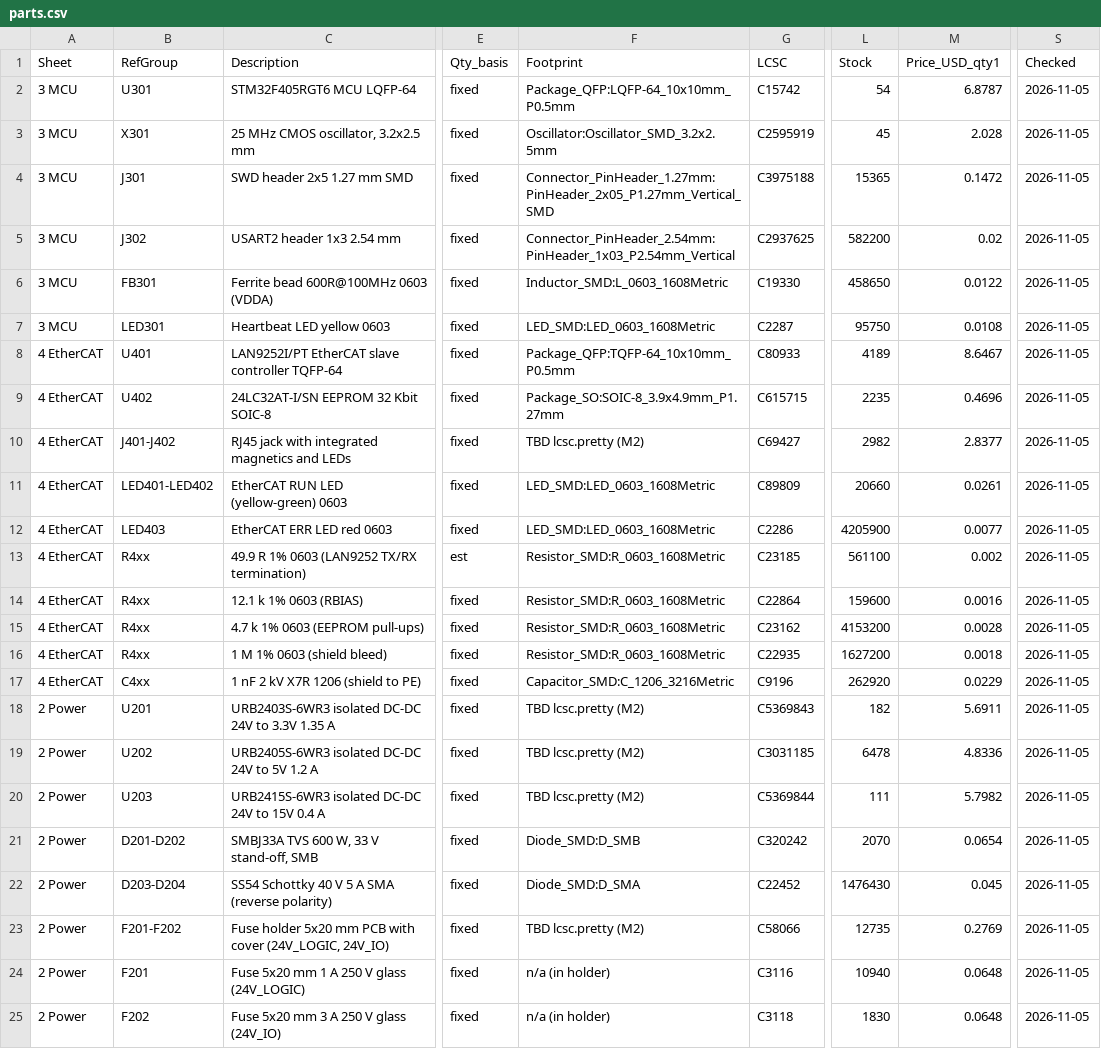
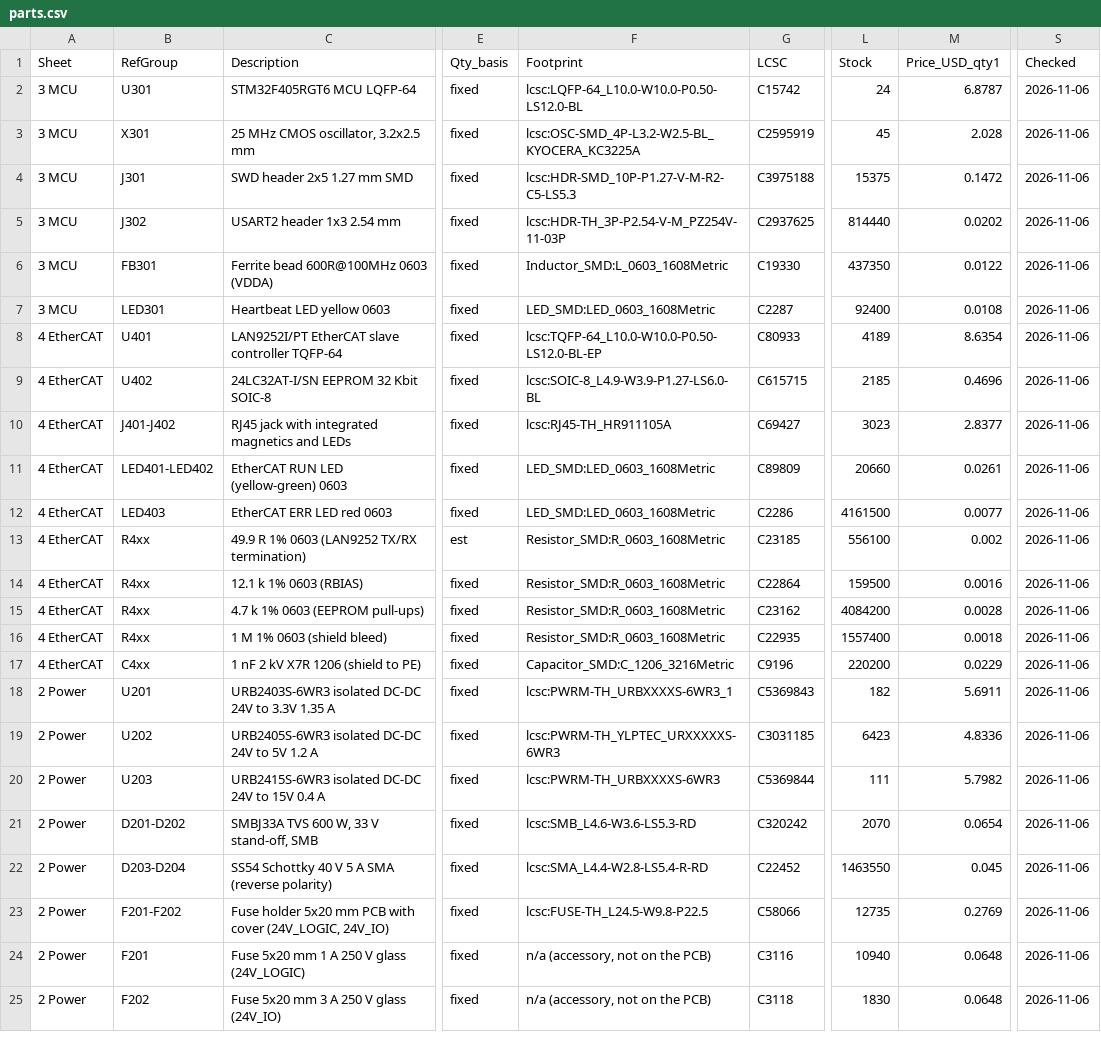
Before and after one commit to yi-aditya/LCEC-IO, a CSV file: bom/parts.csv, drawn as a sheet; only a part is shown, gaps mark what is left out; the diff covers the shown part only; the diff names each change by its address in the sheet, - before the commit and + after, or states it on an @@ line.

```diff
--- a/bom/parts.csv
+++ b/bom/parts.csv
-F2 (Footprint): Package_QFP:LQFP-64_10x10mm_P0.5mm
+F2 (Footprint): lcsc:LQFP-64_L10.0-W10.0-P0.50-LS12.0-BL
-L2 (Stock): 54
+L2 (Stock): 24
-S2:S25 (Checked): 2026-11-05
+S2:S25 (Checked): 2026-11-06
-F3 (Footprint): Oscillator:Oscillator_SMD_3.2x2.5mm
+F3 (Footprint): lcsc:OSC-SMD_4P-L3.2-W2.5-BL_KYOCERA_KC3225A
-F4 (Footprint): Connector_PinHeader_1.27mm:PinHeader_2x05_P1.27mm_Vertical_SMD
+F4 (Footprint): lcsc:HDR-SMD_10P-P1.27-V-M-R2-C5-LS5.3
-L4 (Stock): 15365
+L4 (Stock): 15375
-F5 (Footprint): Connector_PinHeader_2.54mm:PinHeader_1x03_P2.54mm_Vertical
+F5 (Footprint): lcsc:HDR-TH_3P-P2.54-V-M_PZ254V-11-03P
-L5 (Stock): 582200
+L5 (Stock): 814440
-M5 (Price_USD_qty1): 0.02
+M5 (Price_USD_qty1): 0.0202
-L6 (Stock): 458650
+L6 (Stock): 437350
-L7 (Stock): 95750
+L7 (Stock): 92400
-F8 (Footprint): Package_QFP:TQFP-64_10x10mm_P0.5mm
+F8 (Footprint): lcsc:TQFP-64_L10.0-W10.0-P0.50-LS12.0-BL-EP
-M8 (Price_USD_qty1): 8.6467
+M8 (Price_USD_qty1): 8.6354
-F9 (Footprint): Package_SO:SOIC-8_3.9x4.9mm_P1.27mm
+F9 (Footprint): lcsc:SOIC-8_L4.9-W3.9-P1.27-LS6.0-BL
-L9 (Stock): 2235
+L9 (Stock): 2185
-F10 (Footprint): TBD lcsc.pretty (M2)
+F10 (Footprint): lcsc:RJ45-TH_HR911105A
-L10 (Stock): 2982
+L10 (Stock): 3023
-L12 (Stock): 4205900
+L12 (Stock): 4161500
-L13 (Stock): 561100
+L13 (Stock): 556100
-L14 (Stock): 159600
+L14 (Stock): 159500
-L15 (Stock): 4153200
+L15 (Stock): 4084200
-L16 (Stock): 1627200
+L16 (Stock): 1557400
-L17 (Stock): 262920
+L17 (Stock): 220200
-F18 (Footprint): TBD lcsc.pretty (M2)
+F18 (Footprint): lcsc:PWRM-TH_URBXXXXS-6WR3_1
-F19 (Footprint): TBD lcsc.pretty (M2)
+F19 (Footprint): lcsc:PWRM-TH_YLPTEC_URXXXXXS-6WR3
-L19 (Stock): 6478
+L19 (Stock): 6423
-F20 (Footprint): TBD lcsc.pretty (M2)
+F20 (Footprint): lcsc:PWRM-TH_URBXXXXS-6WR3
-F21 (Footprint): Diode_SMD:D_SMB
+F21 (Footprint): lcsc:SMB_L4.6-W3.6-LS5.3-RD
-F22 (Footprint): Diode_SMD:D_SMA
+F22 (Footprint): lcsc:SMA_L4.4-W2.8-LS5.4-R-RD
-L22 (Stock): 1476430
+L22 (Stock): 1463550
-F23 (Footprint): TBD lcsc.pretty (M2)
+F23 (Footprint): lcsc:FUSE-TH_L24.5-W9.8-P22.5
-F24:F25 (Footprint): n/a (in holder)
+F24:F25 (Footprint): n/a (accessory, not on the PCB)
```
Also changed, not shown: 135 edited cells elsewhere in this file, 48 other files.
